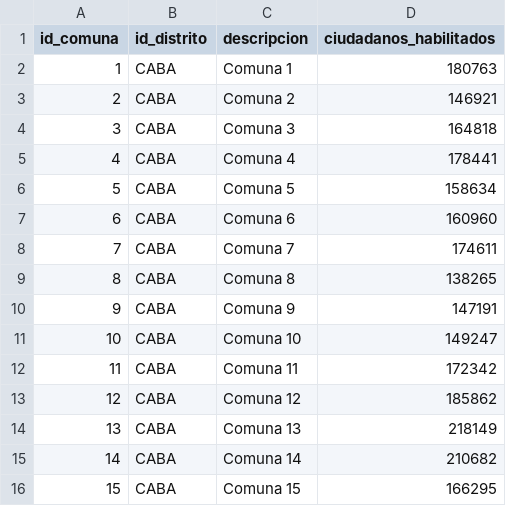
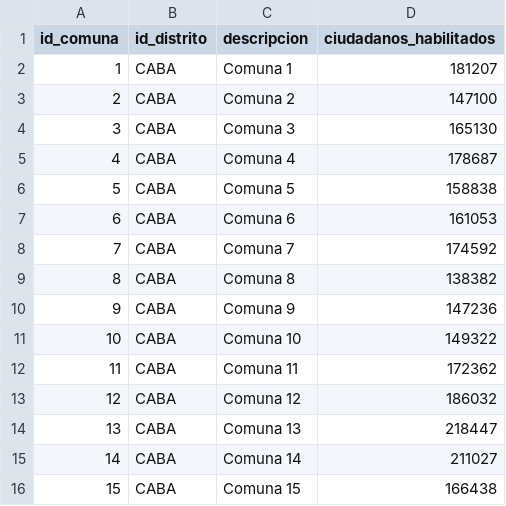
Before and after one commit to lanacioncom/2015_CABA_polling_stations_map, a CSV file: backend/data/caba/maestras/comunas.csv, drawn as a sheet.

Commit message:
Backend and draw for arrows

```diff
--- a/backend/data/caba/maestras/comunas.csv
+++ b/backend/data/caba/maestras/comunas.csv
@@ -1,16 +1,16 @@
 id_comuna,id_distrito,descripcion,ciudadanos_habilitados
-1,CABA,Comuna 1,180763
-2,CABA,Comuna 2,146921
-3,CABA,Comuna 3,164818
-4,CABA,Comuna 4,178441
-5,CABA,Comuna 5,158634
-6,CABA,Comuna 6,160960
-7,CABA,Comuna 7,174611
-8,CABA,Comuna 8,138265
-9,CABA,Comuna 9,147191
-10,CABA,Comuna 10,149247
-11,CABA,Comuna 11,172342
-12,CABA,Comuna 12,185862
-13,CABA,Comuna 13,218149
-14,CABA,Comuna 14,210682
-15,CABA,Comuna 15,166295
+1,CABA,Comuna 1,181207
+2,CABA,Comuna 2,147100
+3,CABA,Comuna 3,165130
+4,CABA,Comuna 4,178687
+5,CABA,Comuna 5,158838
+6,CABA,Comuna 6,161053
+7,CABA,Comuna 7,174592
+8,CABA,Comuna 8,138382
+9,CABA,Comuna 9,147236
+10,CABA,Comuna 10,149322
+11,CABA,Comuna 11,172362
+12,CABA,Comuna 12,186032
+13,CABA,Comuna 13,218447
+14,CABA,Comuna 14,211027
+15,CABA,Comuna 15,166438
```
Also changed, not shown: 13 other files.
